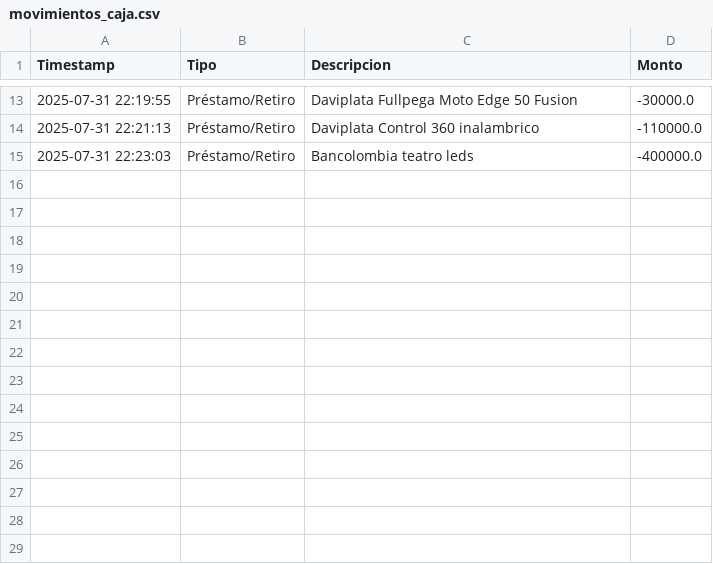
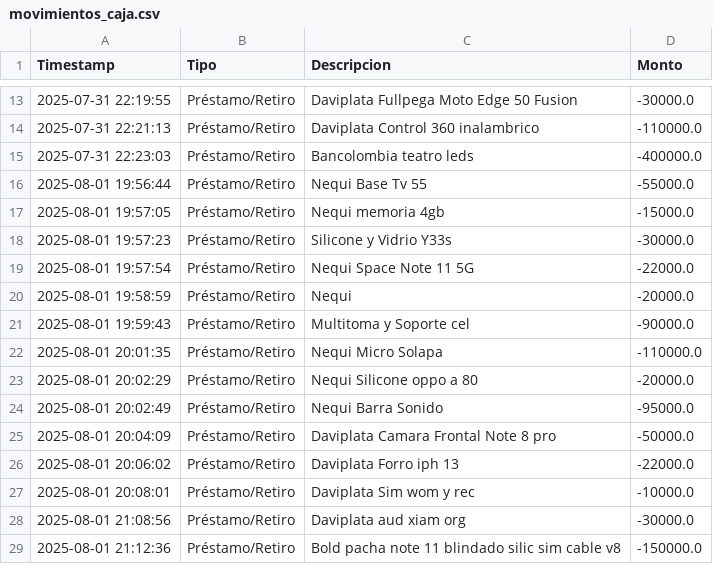
Before and after one commit to armandLizarazo/pedido, a CSV file: movimientos_caja.csv, drawn as a sheet; only a part is shown, gaps mark what is left out.

```diff
--- a/movimientos_caja.csv
+++ b/movimientos_caja.csv
@@ -15 +15,15 @@ Timestamp,Tipo,Descripcion,Monto
 2025-07-31 22:23:03,Préstamo/Retiro,Bancolombia teatro leds,-400000.0
+2025-08-01 19:56:44,Préstamo/Retiro,Nequi Base Tv 55,-55000.0
+2025-08-01 19:57:05,Préstamo/Retiro,Nequi memoria 4gb,-15000.0
+2025-08-01 19:57:23,Préstamo/Retiro,Silicone y Vidrio Y33s,-30000.0
+2025-08-01 19:57:54,Préstamo/Retiro,Nequi Space Note 11 5G,-22000.0
+2025-08-01 19:58:59,Préstamo/Retiro,Nequi,-20000.0
+2025-08-01 19:59:43,Préstamo/Retiro,Multitoma y Soporte cel,-90000.0
+2025-08-01 20:01:35,Préstamo/Retiro,Nequi Micro Solapa,-110000.0
+2025-08-01 20:02:29,Préstamo/Retiro,Nequi Silicone oppo a 80,-20000.0
+2025-08-01 20:02:49,Préstamo/Retiro,Nequi Barra Sonido,-95000.0
+2025-08-01 20:04:09,Préstamo/Retiro,Daviplata Camara Frontal Note 8 pro,-50000.0
+2025-08-01 20:06:02,Préstamo/Retiro,Daviplata Forro iph 13,-22000.0
+2025-08-01 20:08:01,Préstamo/Retiro,Daviplata Sim wom y rec,-10000.0
+2025-08-01 21:08:56,Préstamo/Retiro,Daviplata aud xiam org,-30000.0
+2025-08-01 21:12:36,Préstamo/Retiro,Bold pacha note 11 blindado silic sim cable v8,-150000.0
```
Also changed, not shown: registro_ventas.csv, 32 other files.
